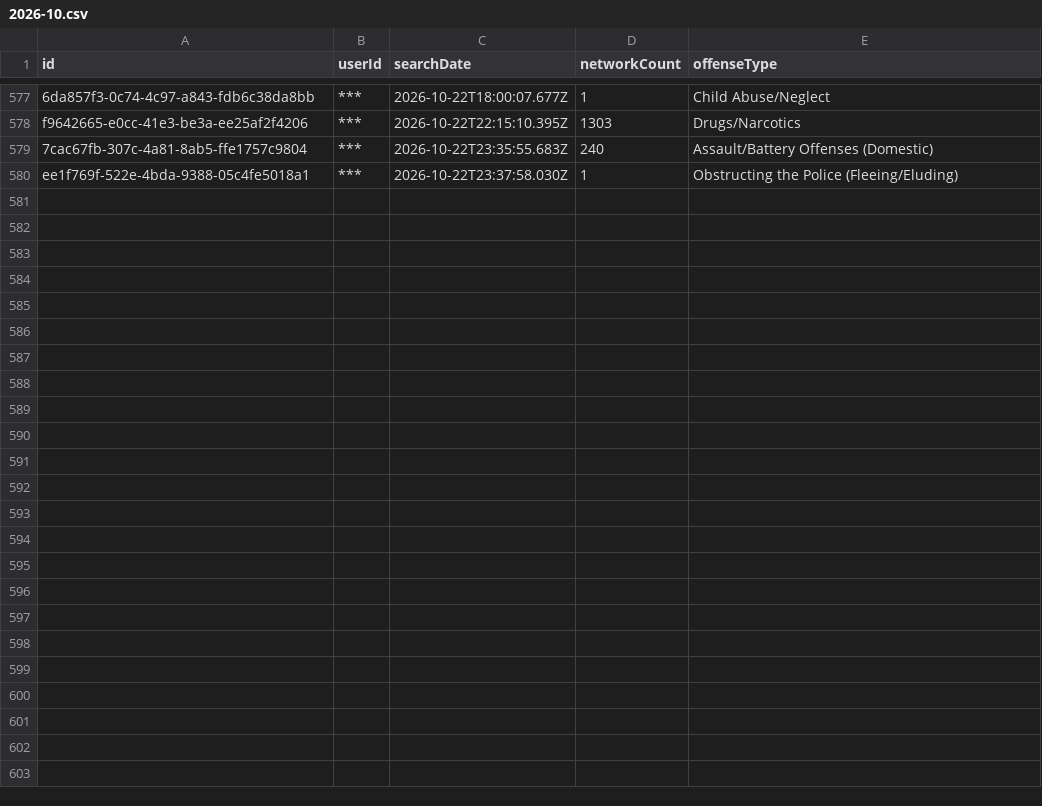
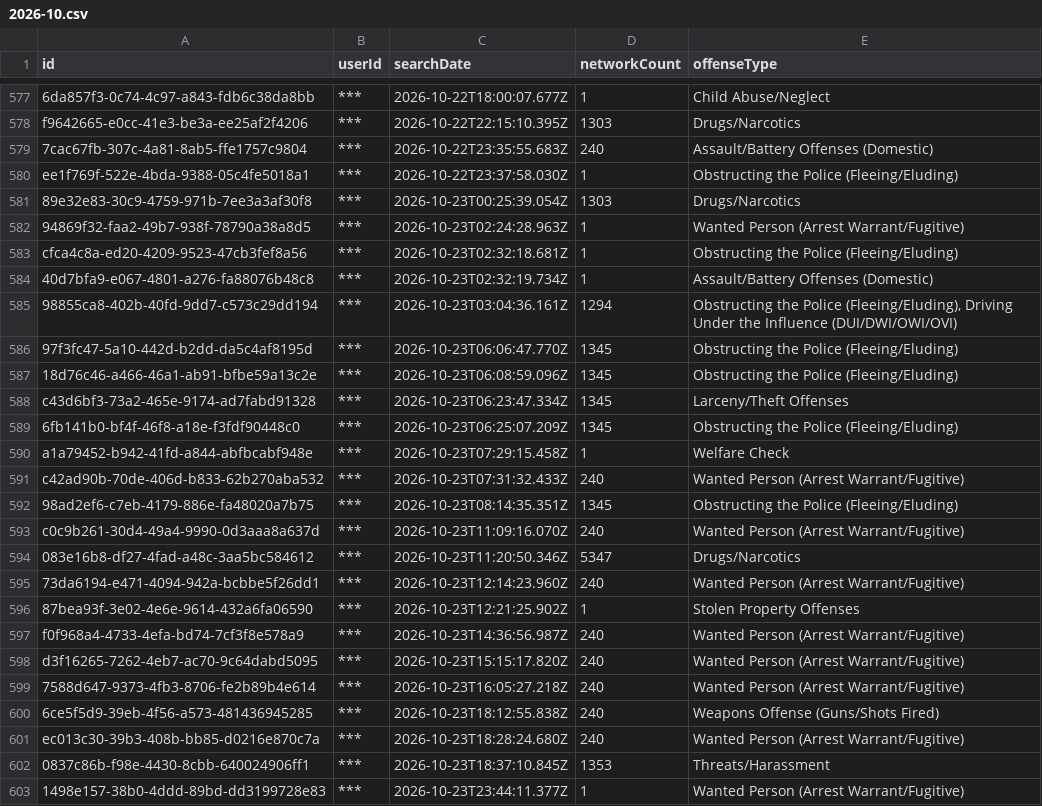
Before and after one commit to Cantica-Systems/mi-flock-transparency, a CSV file: kent/data/grand-rapids-city-pd/2026-10.csv, drawn as a sheet; only a part is shown, gaps mark what is left out.

Commit message:
Update at 2026-10-24T20:03Z (grand-rapids-city-pd +23; grandville-city-pd +5; kent-county-so +45; lowell-city-pd +0; rockford-dps +0; walker-city-pd +2; wyoming-city-pd +1)

```diff
--- a/kent/data/grand-rapids-city-pd/2026-10.csv
+++ b/kent/data/grand-rapids-city-pd/2026-10.csv
@@ -580 +580,24 @@ f9642665-e0cc-41e3-be3a-ee25af2f4206,***,2026-10-22T22:15:10.395Z,1303,Drugs/Nar
 ee1f769f-522e-4bda-9388-05c4fe5018a1,***,2026-10-22T23:37:58.030Z,1,Obstructing the Police (Fleeing/Eluding)
+89e32e83-30c9-4759-971b-7ee3a3af30f8,***,2026-10-23T00:25:39.054Z,1303,Drugs/Narcotics
+94869f32-faa2-49b7-938f-78790a38a8d5,***,2026-10-23T02:24:28.963Z,1,Wanted Person (Arrest Warrant/Fugitive)
+cfca4c8a-ed20-4209-9523-47cb3fef8a56,***,2026-10-23T02:32:18.681Z,1,Obstructing the Police (Fleeing/Eluding)
+40d7bfa9-e067-4801-a276-fa88076b48c8,***,2026-10-23T02:32:19.734Z,1,Assault/Battery Offenses (Domestic)
+98855ca8-402b-40fd-9dd7-c573c29dd194,***,2026-10-23T03:04:36.161Z,1294,"Obstructing the Police (Fleeing/Eluding), Driving Under the Influence (DUI/DWI/OWI/OVI)"
+97f3fc47-5a10-442d-b2dd-da5c4af8195d,***,2026-10-23T06:06:47.770Z,1345,Obstructing the Police (Fleeing/Eluding)
+18d76c46-a466-46a1-ab91-bfbe59a13c2e,***,2026-10-23T06:08:59.096Z,1345,Obstructing the Police (Fleeing/Eluding)
+c43d6bf3-73a2-465e-9174-ad7fabd91328,***,2026-10-23T06:23:47.334Z,1345,Larceny/Theft Offenses
+6fb141b0-bf4f-46f8-a18e-f3fdf90448c0,***,2026-10-23T06:25:07.209Z,1345,Obstructing the Police (Fleeing/Eluding)
+a1a79452-b942-41fd-a844-abfbcabf948e,***,2026-10-23T07:29:15.458Z,1,Welfare Check
+c42ad90b-70de-406d-b833-62b270aba532,***,2026-10-23T07:31:32.433Z,240,Wanted Person (Arrest Warrant/Fugitive)
+98ad2ef6-c7eb-4179-886e-fa48020a7b75,***,2026-10-23T08:14:35.351Z,1345,Obstructing the Police (Fleeing/Eluding)
+c0c9b261-30d4-49a4-9990-0d3aaa8a637d,***,2026-10-23T11:09:16.070Z,240,Wanted Person (Arrest Warrant/Fugitive)
+083e16b8-df27-4fad-a48c-3aa5bc584612,***,2026-10-23T11:20:50.346Z,5347,Drugs/Narcotics
+73da6194-e471-4094-942a-bcbbe5f26dd1,***,2026-10-23T12:14:23.960Z,240,Wanted Person (Arrest Warrant/Fugitive)
+87bea93f-3e02-4e6e-9614-432a6fa06590,***,2026-10-23T12:21:25.902Z,1,Stolen Property Offenses
+f0f968a4-4733-4efa-bd74-7cf3f8e578a9,***,2026-10-23T14:36:56.987Z,240,Wanted Person (Arrest Warrant/Fugitive)
+d3f16265-7262-4eb7-ac70-9c64dabd5095,***,2026-10-23T15:15:17.820Z,240,Wanted Person (Arrest Warrant/Fugitive)
+7588d647-9373-4fb3-8706-fe2b89b4e614,***,2026-10-23T16:05:27.218Z,240,Wanted Person (Arrest Warrant/Fugitive)
+6ce5f5d9-39eb-4f56-a573-481436945285,***,2026-10-23T18:12:55.838Z,240,Weapons Offense (Guns/Shots Fired)
+ec013c30-39b3-408b-bb85-d0216e870c7a,***,2026-10-23T18:28:24.680Z,240,Wanted Person (Arrest Warrant/Fugitive)
+0837c86b-f98e-4430-8cbb-640024906ff1,***,2026-10-23T18:37:10.845Z,1353,Threats/Harassment
+1498e157-38b0-4ddd-89bd-dd3199728e83,***,2026-10-23T23:44:11.377Z,1,Wanted Person (Arrest Warrant/Fugitive)
```
Also changed, not shown: kent/data/grandville-city-pd/2026-10.csv, kent/data/kent-county-so/2026-10.csv, 23 other files.
